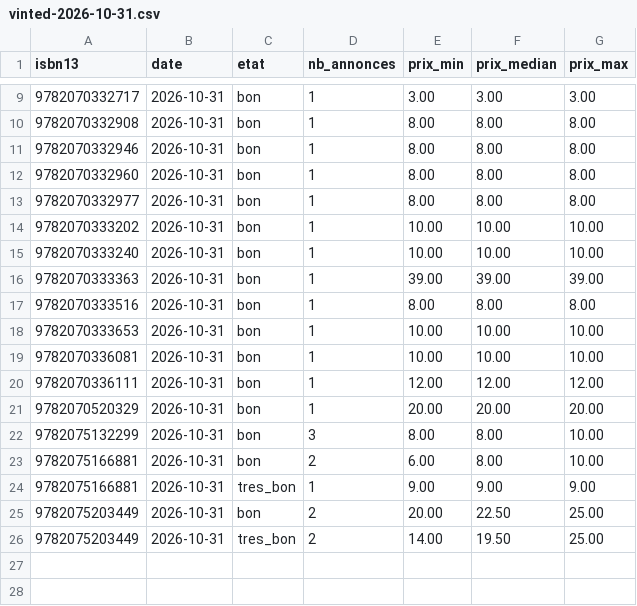
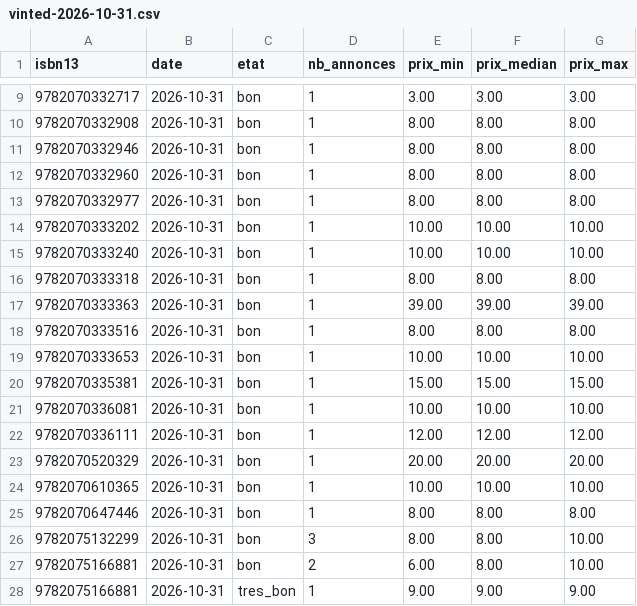
Before and after one commit to loliba92/LDVELH, a CSV file: data/raw/occasion/vinted-2026-10-31.csv, drawn as a sheet; only a part is shown, gaps mark what is left out; the shorter side is filled out with more unchanged rows.

```diff
--- a/data/raw/occasion/vinted-2026-10-31.csv
+++ b/data/raw/occasion/vinted-2026-10-31.csv
@@ -15,2 +15,3 @@ isbn13,date,etat,nb_annonces,prix_min,prix_median,prix_max
 9782070333240,2026-10-31,bon,1,10.00,10.00,10.00
+9782070333318,2026-10-31,bon,1,8.00,8.00,8.00
 9782070333363,2026-10-31,bon,1,39.00,39.00,39.00
@@ -18,2 +19,3 @@ isbn13,date,etat,nb_annonces,prix_min,prix_median,prix_max
 9782070333653,2026-10-31,bon,1,10.00,10.00,10.00
+9782070335381,2026-10-31,bon,1,15.00,15.00,15.00
 9782070336081,2026-10-31,bon,1,10.00,10.00,10.00
@@ -21,2 +23,4 @@ isbn13,date,etat,nb_annonces,prix_min,prix_median,prix_max
 9782070520329,2026-10-31,bon,1,20.00,20.00,20.00
+9782070610365,2026-10-31,bon,1,10.00,10.00,10.00
+9782070647446,2026-10-31,bon,1,8.00,8.00,8.00
 9782075132299,2026-10-31,bon,3,8.00,8.00,10.00
```
Also changed, not shown: data/raw/occasion/annonces-vinted-2026-10-31.csv, 10 other files.
